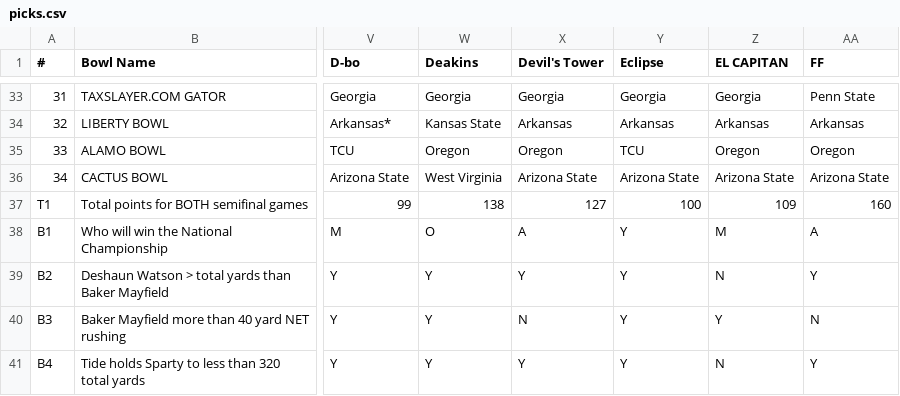
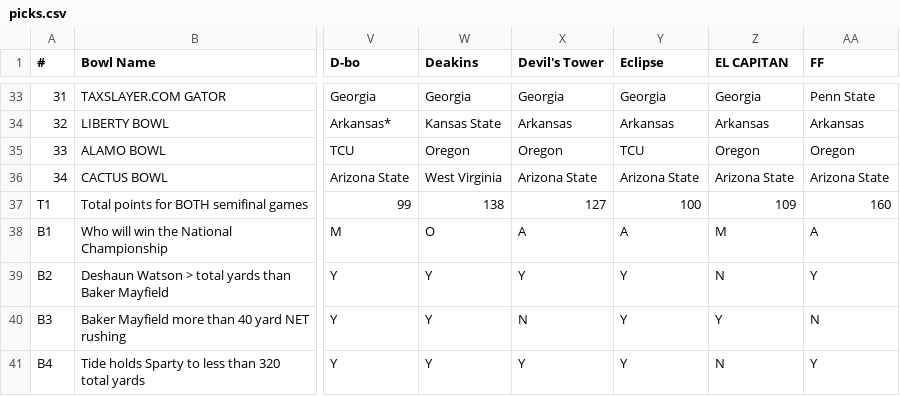
Before and after one commit to jorodo/jorodo.github.io, a CSV file: bowl_pool/testA/2015-2016/picks.csv, drawn as a sheet; only a part is shown, gaps mark what is left out; the diff names each change by its address in the sheet, - before the commit and + after, or states it on an @@ line.

Commit message:
Updated Am's national championship pick

```diff
--- a/bowl_pool/testA/2015-2016/picks.csv
+++ b/bowl_pool/testA/2015-2016/picks.csv
-Y38 (Eclipse): Y
+Y38 (Eclipse): A
```
Also changed, not shown: bowl_pool/testA/2015-2016/rankings.csv, bowl_pool/testA/2015-2016/results.csv, 12 other files.
